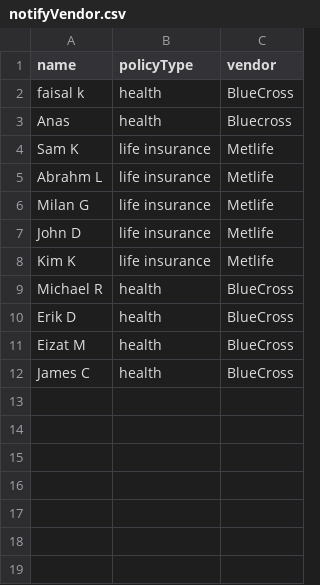
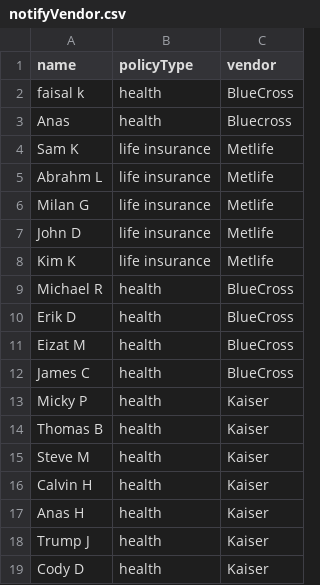
Before and after one commit to faisalforcode/EmployeeBenefitSystem, a CSV file: notifyVendor.csv, drawn as a sheet; the diff names each change by its address in the sheet, - before the commit and + after, or states it on an @@ line.

```diff
--- a/notifyVendor.csv
+++ b/notifyVendor.csv
+row 13: Micky P | health | Kaiser
+row 14: Thomas B | health | Kaiser
+row 15: Steve M | health | Kaiser
+row 16: Calvin H | health | Kaiser
+row 17: Anas H | health | Kaiser
+row 18: Trump J | health | Kaiser
+row 19: Cody D | health | Kaiser
```
Also changed, not shown: vendor.csv, 30 other files.
